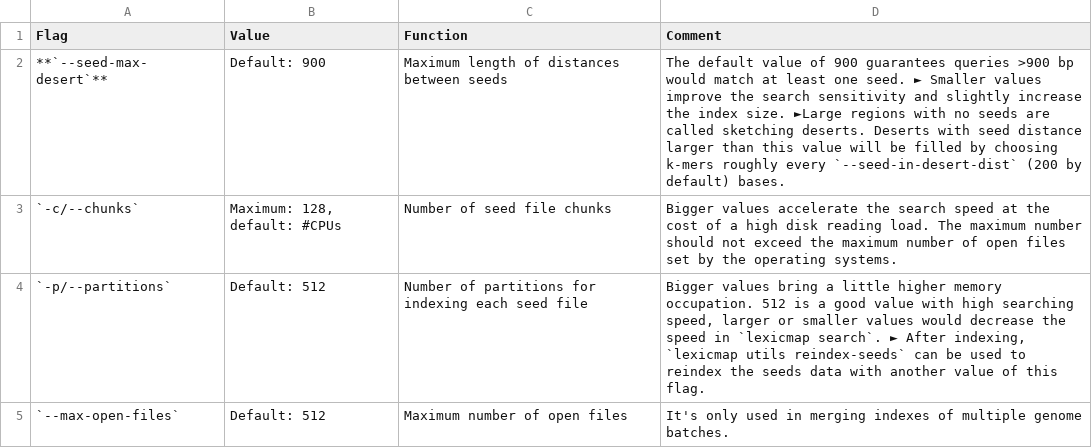
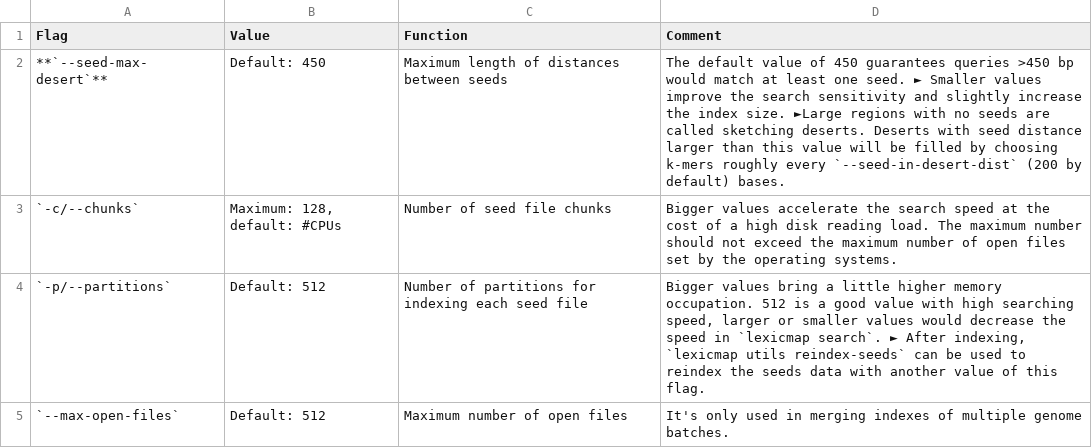
Before and after one commit to shenwei356/LexicMap, a TSV file: docs/content/tutorials/index/parameters-seeds.tsv, drawn as a sheet.

Commit message:
index: change the default value of --seed-max-desert from 900 to 450

```diff
--- a/docs/content/tutorials/index/parameters-seeds.tsv
+++ b/docs/content/tutorials/index/parameters-seeds.tsv
@@ -1,3 +1,3 @@
 Flag	Value	Function	Comment
-**`--seed-max-desert`**	Default: 900	Maximum length of distances between seeds	The default value of 900 guarantees queries >900 bp would match at least one seed. ► Smaller values improve the search sensitivity and slightly increase the index size. ►Large regions with no seeds are called sketching deserts. Deserts with seed distance larger than this value will be filled by choosing k-mers roughly every `--seed-in-desert-dist` (200 by default) bases.
+**`--seed-max-desert`**	Default: 450	Maximum length of distances between seeds	The default value of 450 guarantees queries >450 bp would match at least one seed. ► Smaller values improve the search sensitivity and slightly increase the index size. ►Large regions with no seeds are called sketching deserts. Deserts with seed distance larger than this value will be filled by choosing k-mers roughly every `--seed-in-desert-dist` (200 by default) bases.
 `-c/--chunks`	Maximum: 128, default: #CPUs	Number of seed file chunks	Bigger values accelerate the search speed at the cost of a high disk reading load. The maximum number should not exceed the maximum number of open files set by the operating systems.
```
Also changed, not shown: 8 other files.
